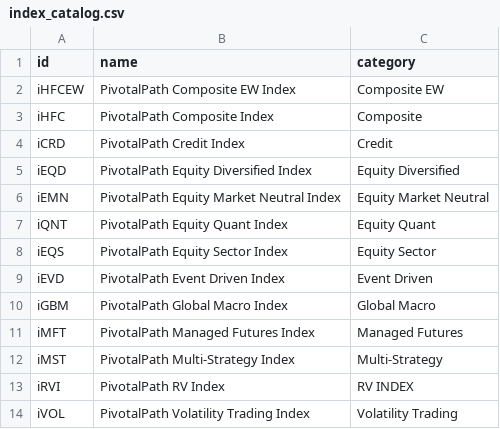
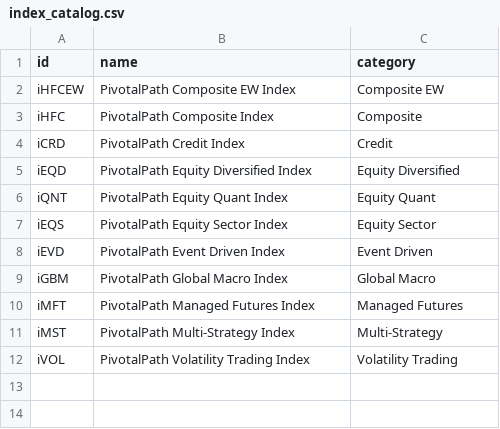
Before and after one commit to pivotalpath/publicdata, a CSV file: index_catalog.csv, drawn as a sheet.

Commit message:
update index_catalog.csv 2026-05-23

```diff
--- a/index_catalog.csv
+++ b/index_catalog.csv
@@ -5,3 +5,2 @@ iCRD,PivotalPath Credit Index,Credit
 iEQD,PivotalPath Equity Diversified Index,Equity Diversified
-iEMN,PivotalPath Equity Market Neutral Index,Equity Market Neutral
 iQNT,PivotalPath Equity Quant Index,Equity Quant
@@ -12,3 +11,2 @@ iMFT,PivotalPath Managed Futures Index,Managed Futures
 iMST,PivotalPath Multi-Strategy Index,Multi-Strategy
-iRVI,PivotalPath RV Index,RV INDEX
 iVOL,PivotalPath Volatility Trading Index,Volatility Trading
```
